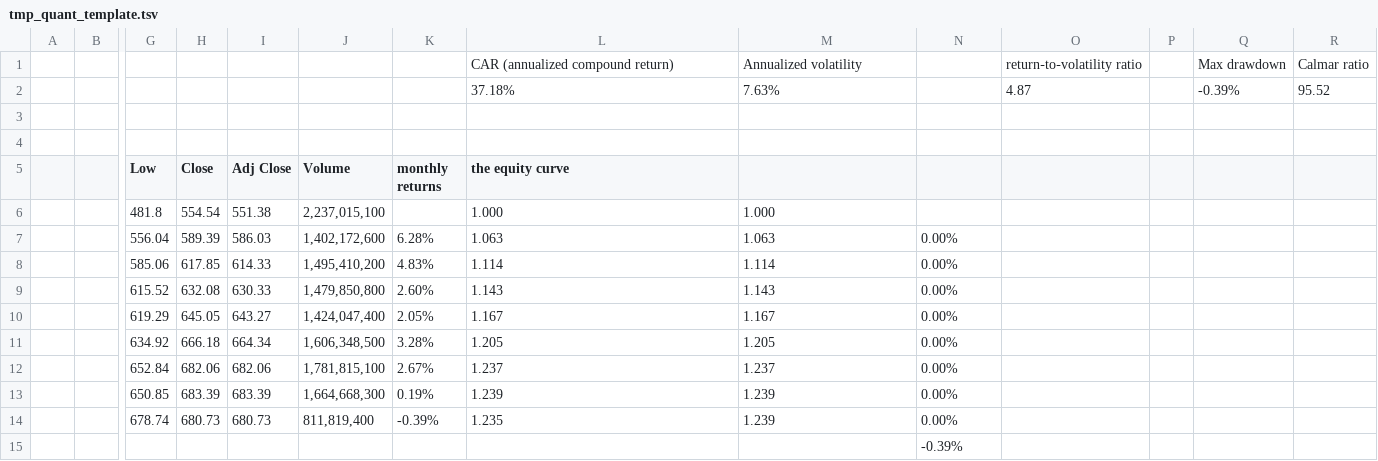
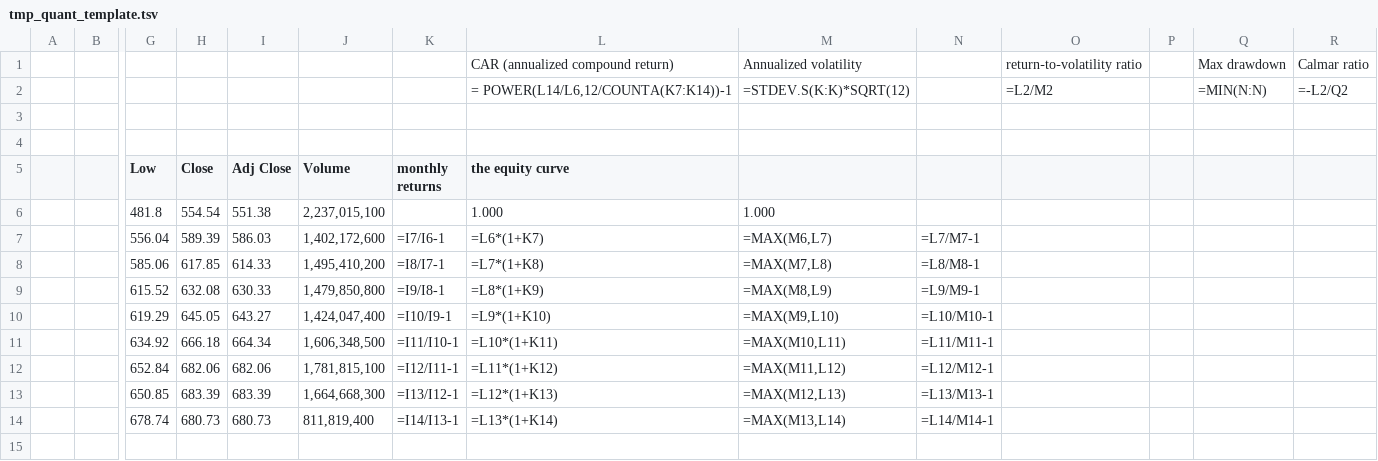
Before and after one commit to Cyril-the-Real/tmp_quant, a TSV file: tmp_quant_template.tsv, drawn as a sheet; only a part is shown, gaps mark what is left out; removed rows and columns are numbered as before the commit, all else as after; rows hold the shown columns only; the diff names each change by its address in the sheet, - before the commit and + after, or states it on an @@ line.

Commit message:
Update financial calculations in tmp_quant_template.tsv

```diff
--- a/tmp_quant_template.tsv
+++ b/tmp_quant_template.tsv
-row 2:  |  |  |  |  |  |  | 37.18% | 7.63% |  | 4.87 |  | -0.39% | 95.52
+row 2:  |  |  |  |  |  |  | = POWER(L14/L6,12/COUNTA(K7:K14))-1 | =STDEV.S(K:K)*SQRT(12) |  | =L2/M2 |  | =MIN(N:N) | =-L2/Q2
-K7 (monthly returns): 6.28%
+K7 (monthly returns): =I7/I6-1
-L7 (the equity curve): 1.063
+L7 (the equity curve): =L6*(1+K7)
-M7: 1.063
+M7: =MAX(M6,L7)
-N7: 0.00%
+N7: =L7/M7-1
-K8 (monthly returns): 4.83%
+K8 (monthly returns): =I8/I7-1
-L8 (the equity curve): 1.114
+L8 (the equity curve): =L7*(1+K8)
-M8: 1.114
+M8: =MAX(M7,L8)
-N8: 0.00%
+N8: =L8/M8-1
-K9 (monthly returns): 2.60%
+K9 (monthly returns): =I9/I8-1
-L9 (the equity curve): 1.143
+L9 (the equity curve): =L8*(1+K9)
-M9: 1.143
+M9: =MAX(M8,L9)
-N9: 0.00%
+N9: =L9/M9-1
-K10 (monthly returns): 2.05%
+K10 (monthly returns): =I10/I9-1
-L10 (the equity curve): 1.167
+L10 (the equity curve): =L9*(1+K10)
-M10: 1.167
+M10: =MAX(M9,L10)
-N10: 0.00%
+N10: =L10/M10-1
-K11 (monthly returns): 3.28%
+K11 (monthly returns): =I11/I10-1
-L11 (the equity curve): 1.205
+L11 (the equity curve): =L10*(1+K11)
-M11: 1.205
+M11: =MAX(M10,L11)
-N11: 0.00%
+N11: =L11/M11-1
-K12 (monthly returns): 2.67%
+K12 (monthly returns): =I12/I11-1
-L12 (the equity curve): 1.237
+L12 (the equity curve): =L11*(1+K12)
-M12: 1.237
+M12: =MAX(M11,L12)
-N12: 0.00%
+N12: =L12/M12-1
-K13 (monthly returns): 0.19%
+K13 (monthly returns): =I13/I12-1
-L13 (the equity curve): 1.239
+L13 (the equity curve): =L12*(1+K13)
-M13: 1.239
+M13: =MAX(M12,L13)
-N13: 0.00%
+N13: =L13/M13-1
-K14 (monthly returns): -0.39%
+K14 (monthly returns): =I14/I13-1
-L14 (the equity curve): 1.235
+L14 (the equity curve): =L13*(1+K14)
-M14: 1.239
+M14: =MAX(M13,L14)
-N14: 0.00%
+N14: =L14/M14-1
-row 15:  |  |  |  |  |  |  |  |  | -0.39%
```
